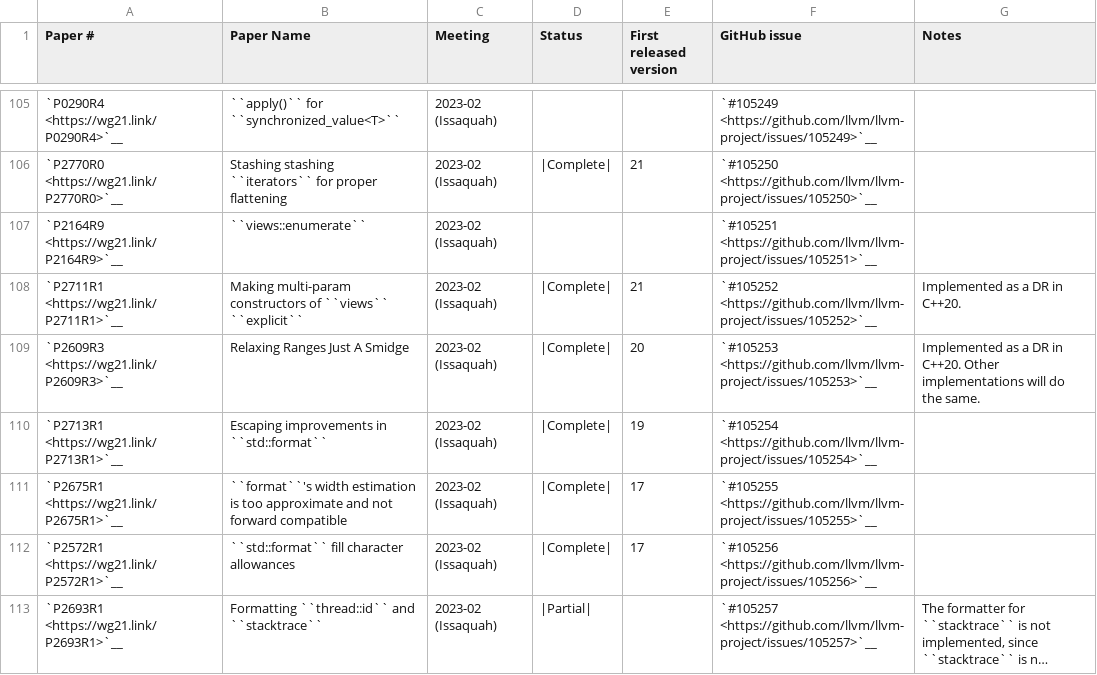
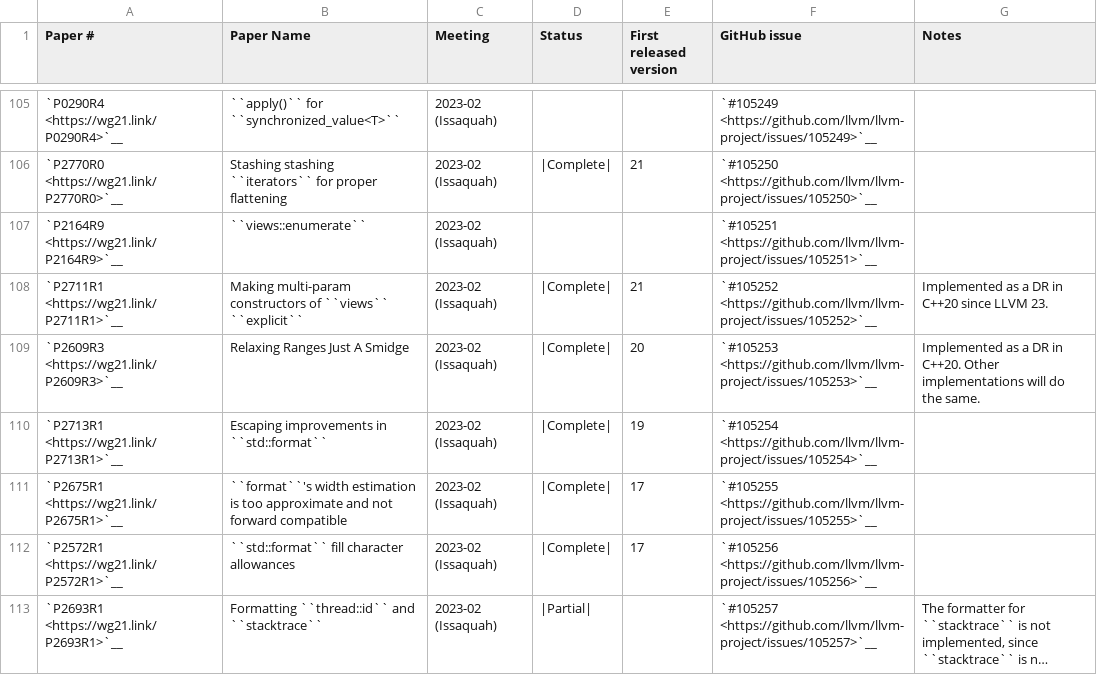
Before and after one commit to yourgods1234567/llvm-project, a CSV file: libcxx/docs/Status/Cxx23Papers.csv, drawn as a sheet; only a part is shown, gaps mark what is left out; long unchanged cells end in ….

Commit message:
Update libcxx/docs/Status/Cxx23Papers.csv
Co-authored-by: A. Jiang <de34@live.cn>

```diff
--- a/libcxx/docs/Status/Cxx23Papers.csv
+++ b/libcxx/docs/Status/Cxx23Papers.csv
@@ -107,3 +107,3 @@
 "`P2164R9 <https://wg21.link/P2164R9>`__","``views::enumerate``","2023-02 (Issaquah)","","","`#105251 <https://github.com/llvm/llvm-project/issues/105251>`__",""
-"`P2711R1 <https://wg21.link/P2711R1>`__","Making multi-param constructors of ``views`` ``explicit``","2023-02 (Issaquah)","|Complete|","21","`#105252 <https://github.com/llvm/llvm-project/issues/105252>`__","Implemented as a DR in C++20."
+"`P2711R1 <https://wg21.link/P2711R1>`__","Making multi-param constructors of ``views`` ``explicit``","2023-02 (Issaquah)","|Complete|","21","`#105252 <https://github.com/llvm/llvm-project/issues/105252>`__","Implemented as a DR in C++20 since LLVM 23."
 "`P2609R3 <https://wg21.link/P2609R3>`__","Relaxing Ranges Just A Smidge","2023-02 (Issaquah)","|Complete|","20","`#105253 <https://github.com/llvm/llvm-project/issues/105253>`__","Implemented as a DR in C++20. Other implementations will do the same."
```
